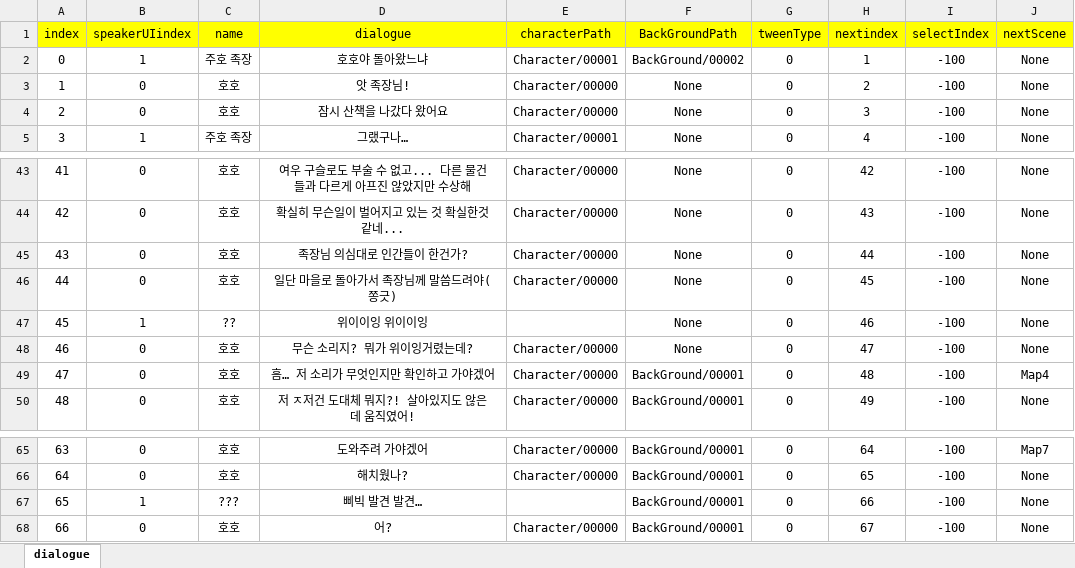
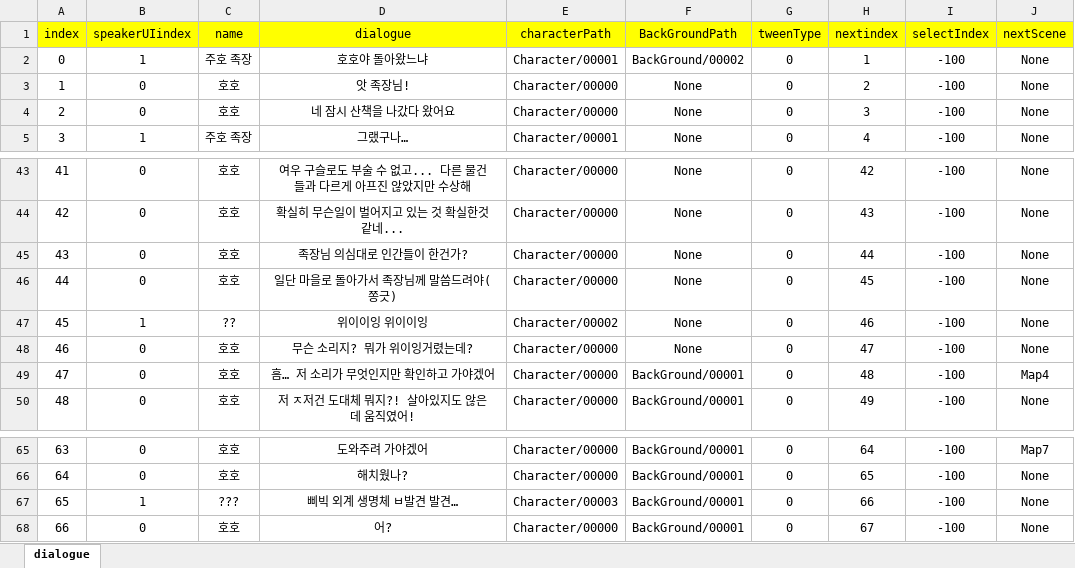
Before and after one commit to RyuHaJung/hohoPlanet_P1A3_TeamC, an Excel workbook: hohoPlanet/Assets/Resources/ExcelDB/DialogueDB.xlsx, sheet dialogue, drawn as a sheet; only a part is shown, gaps mark what is left out; values as stored, in another font and other column widths than the file's, no borders; the diff covers the shown part only; the diff names each change by its address in the sheet, - before the commit and + after, or states it on an @@ line.

```diff
--- a/hohoPlanet/Assets/Resources/ExcelDB/DialogueDB.xlsx (sheet dialogue)
+++ b/hohoPlanet/Assets/Resources/ExcelDB/DialogueDB.xlsx (sheet dialogue)
-D4 (dialogue): 잠시 산책을 나갔다 왔어요
+D4 (dialogue): 네 잠시 산책을 나갔다 왔어요
-E47 (characterPath): (empty)
+E47 (characterPath): Character/00002
-D67 (dialogue): 삐빅 발견 발견…
+D67 (dialogue): 삐빅 외계 생명체 ㅂ발견 발견…
-E67 (characterPath): (empty)
+E67 (characterPath): Character/00003
```
Also changed, not shown: 11 edited cells elsewhere in this sheet, 3 other files.
